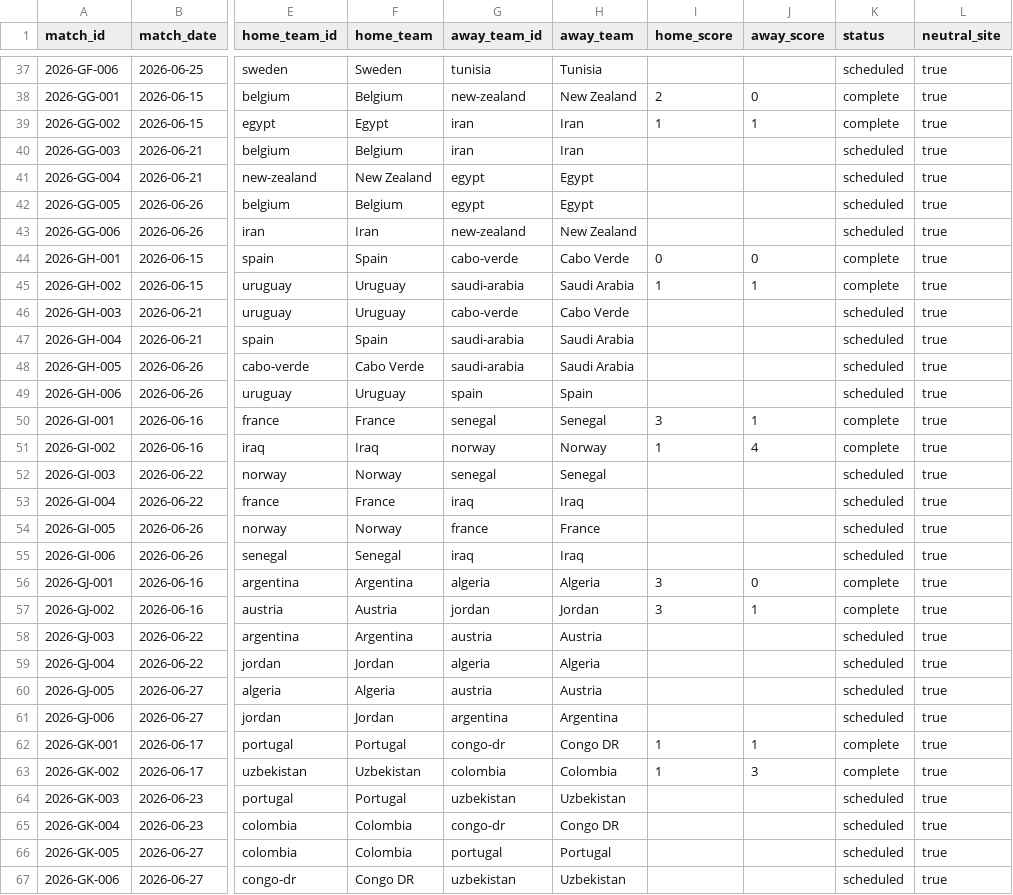
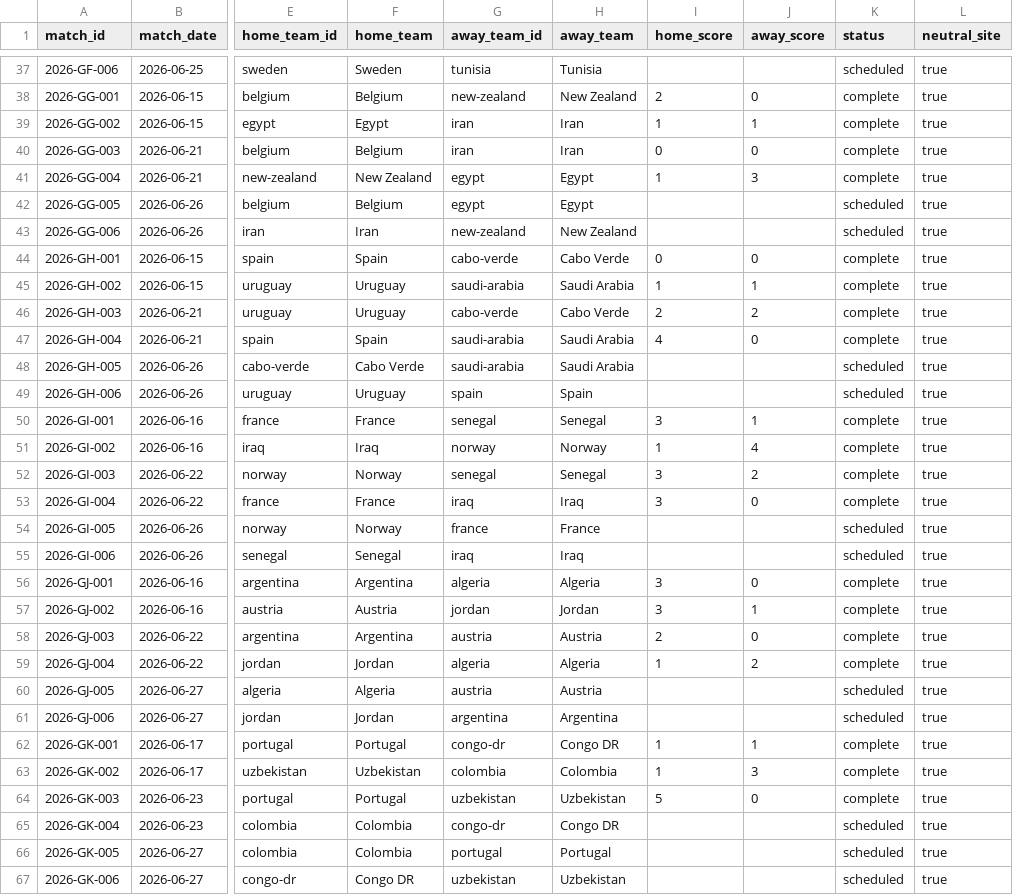
Before and after one commit to jonit-dev/worldcup-forecast-2026, a CSV file: data/raw/current_matches_sample.csv, drawn as a sheet; only a part is shown, gaps mark what is left out; the diff covers the shown part only; the diff names each change by its address in the sheet, - before the commit and + after, or states it on an @@ line.

```diff
--- a/data/raw/current_matches_sample.csv
+++ b/data/raw/current_matches_sample.csv
-I40 (home_score): (empty)
+I40 (home_score): 0
-J40 (away_score): (empty)
+J40 (away_score): 0
-K40:K41 (status): scheduled
+K40:K41 (status): complete
-I41 (home_score): (empty)
+I41 (home_score): 1
-J41 (away_score): (empty)
+J41 (away_score): 3
-I46 (home_score): (empty)
+I46 (home_score): 2
-J46 (away_score): (empty)
+J46 (away_score): 2
-K46:K47 (status): scheduled
+K46:K47 (status): complete
-I47 (home_score): (empty)
+I47 (home_score): 4
-J47 (away_score): (empty)
+J47 (away_score): 0
-I52:I53 (home_score): (empty)
+I52:I53 (home_score): 3
-J52 (away_score): (empty)
+J52 (away_score): 2
-K52:K53 (status): scheduled
+K52:K53 (status): complete
-J53 (away_score): (empty)
+J53 (away_score): 0
-I58 (home_score): (empty)
+I58 (home_score): 2
-J58 (away_score): (empty)
+J58 (away_score): 0
-K58:K59 (status): scheduled
+K58:K59 (status): complete
-I59 (home_score): (empty)
+I59 (home_score): 1
-J59 (away_score): (empty)
+J59 (away_score): 2
-I64 (home_score): (empty)
+I64 (home_score): 5
-J64 (away_score): (empty)
+J64 (away_score): 0
-K64 (status): scheduled
+K64 (status): complete
```
Also changed, not shown: 3 edited cells elsewhere in this file, data/raw/historical_results_sample.csv, data/raw/standings_sample.csv, 26 other files.
